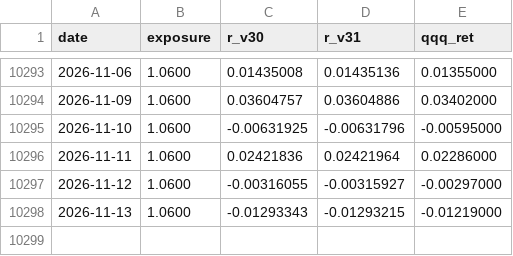
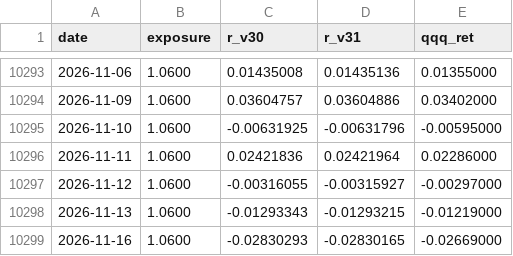
Before and after one commit to marty21gt/fragility-monitor, a CSV file: divergence.csv, drawn as a sheet; only a part is shown, gaps mark what is left out; the diff names each change by its address in the sheet, - before the commit and + after, or states it on an @@ line.

Commit message:
Update divergence log 2026-11-17

```diff
--- a/divergence.csv
+++ b/divergence.csv
+row 10299: 2026-11-16 | 1.0600 | -0.02830293 | -0.02830165 | -0.02669000
```
